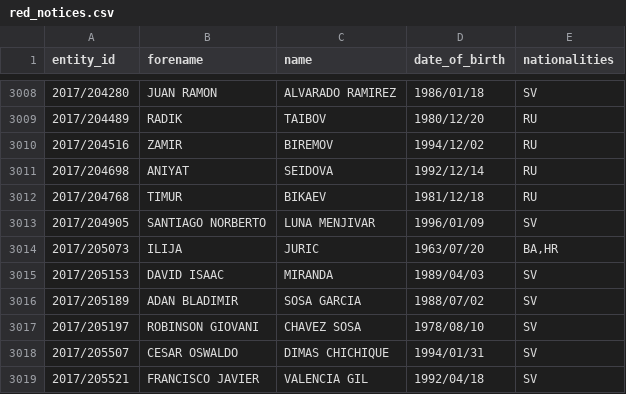
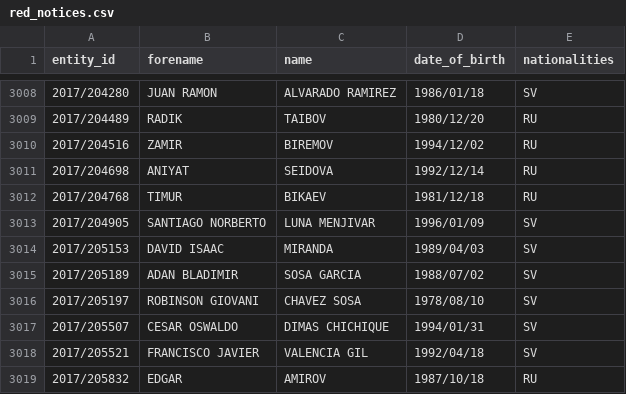
Before and after one commit to tmctmt/interpol-changes, a CSV file: red_notices.csv, drawn as a sheet; only a part is shown, gaps mark what is left out; the shorter side is filled out with more unchanged rows.

```diff
--- a/red_notices.csv
+++ b/red_notices.csv
@@ -3013,3 +3013,2 @@ entity_id,forename,name,date_of_birth,nationalities
 2017/204905,SANTIAGO NORBERTO,LUNA MENJIVAR,1996/01/09,SV
-2017/205073,ILIJA,JURIC,1963/07/20,"BA,HR"
 2017/205153,DAVID ISAAC,MIRANDA,1989/04/03,SV
```
